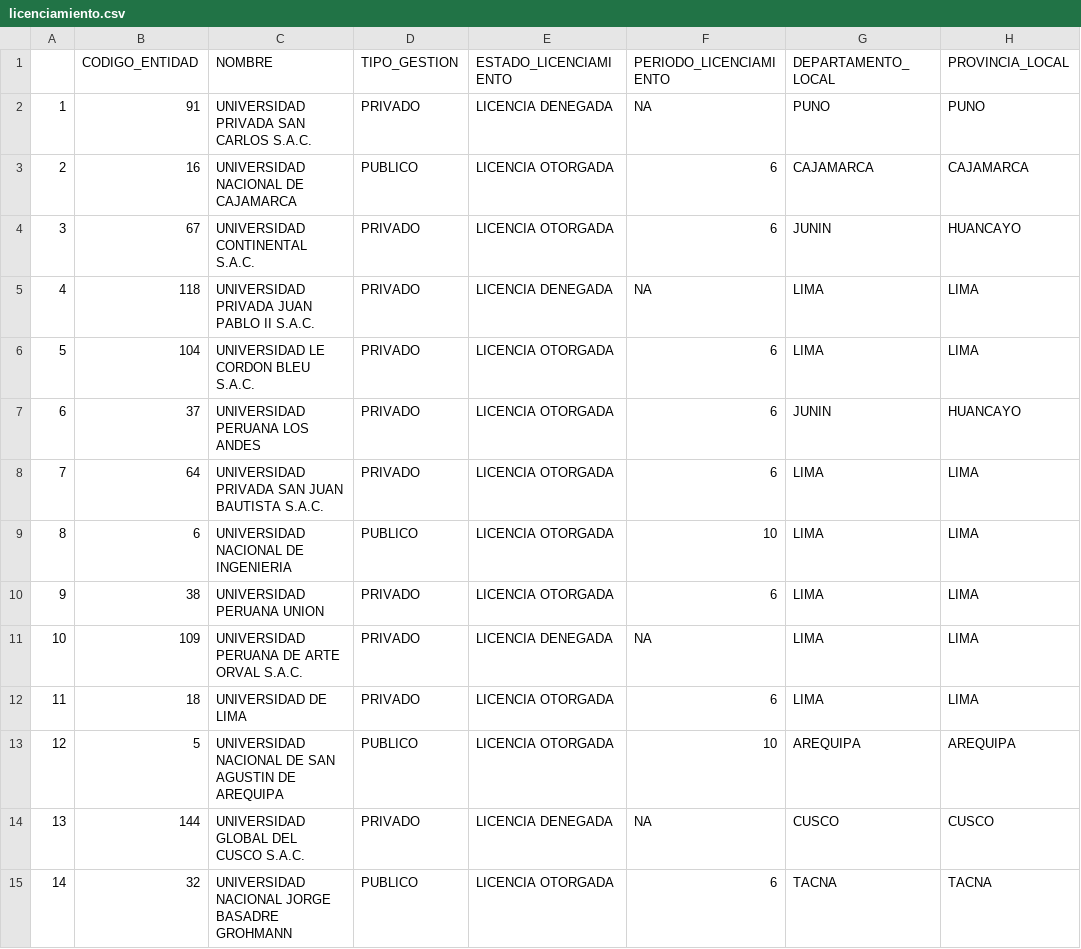
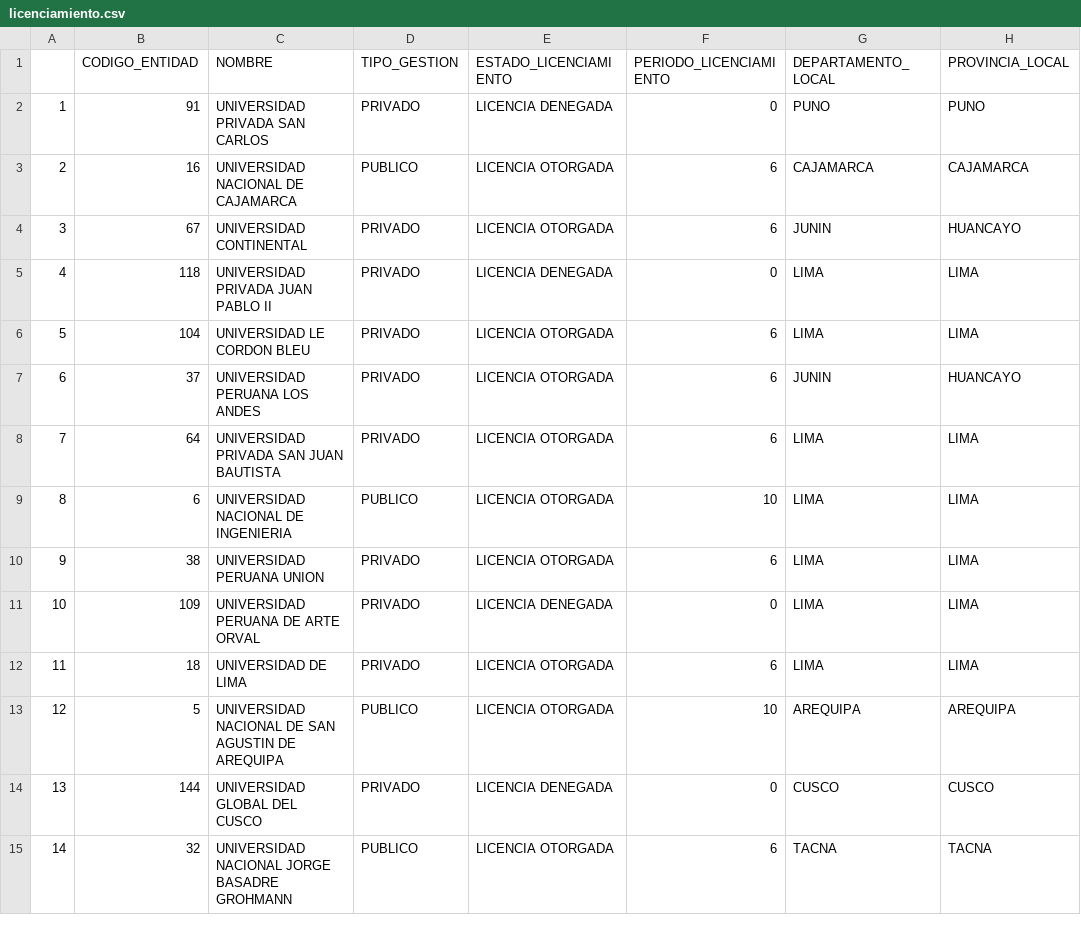
Before and after one commit to Jireh01/AdminInfo, a CSV file: Otros/licenciamiento.csv, drawn as a sheet; only a part is shown; the diff covers the shown part only; the diff names each change by its address in the sheet, - before the commit and + after, or states it on an @@ line.

```diff
--- a/Otros/licenciamiento.csv
+++ b/Otros/licenciamiento.csv
-C2 (NOMBRE): UNIVERSIDAD PRIVADA SAN CARLOS S.A.C.
+C2 (NOMBRE): UNIVERSIDAD PRIVADA SAN CARLOS
-F2 (PERIODO_LICENCIAMIENTO): NA
+F2 (PERIODO_LICENCIAMIENTO): 0
-C4 (NOMBRE): UNIVERSIDAD CONTINENTAL S.A.C.
+C4 (NOMBRE): UNIVERSIDAD CONTINENTAL
-C5 (NOMBRE): UNIVERSIDAD PRIVADA JUAN PABLO II S.A.C.
+C5 (NOMBRE): UNIVERSIDAD PRIVADA JUAN PABLO II
-F5 (PERIODO_LICENCIAMIENTO): NA
+F5 (PERIODO_LICENCIAMIENTO): 0
-C6 (NOMBRE): UNIVERSIDAD LE CORDON BLEU S.A.C.
+C6 (NOMBRE): UNIVERSIDAD LE CORDON BLEU
-C8 (NOMBRE): UNIVERSIDAD PRIVADA SAN JUAN BAUTISTA S.A.C.
+C8 (NOMBRE): UNIVERSIDAD PRIVADA SAN JUAN BAUTISTA
-C11 (NOMBRE): UNIVERSIDAD PERUANA DE ARTE ORVAL S.A.C.
+C11 (NOMBRE): UNIVERSIDAD PERUANA DE ARTE ORVAL
-F11 (PERIODO_LICENCIAMIENTO): NA
+F11 (PERIODO_LICENCIAMIENTO): 0
-C14 (NOMBRE): UNIVERSIDAD GLOBAL DEL CUSCO S.A.C.
+C14 (NOMBRE): UNIVERSIDAD GLOBAL DEL CUSCO
-F14 (PERIODO_LICENCIAMIENTO): NA
+F14 (PERIODO_LICENCIAMIENTO): 0
```
Also changed, not shown: 98 edited cells elsewhere in this file, 4 other files.
